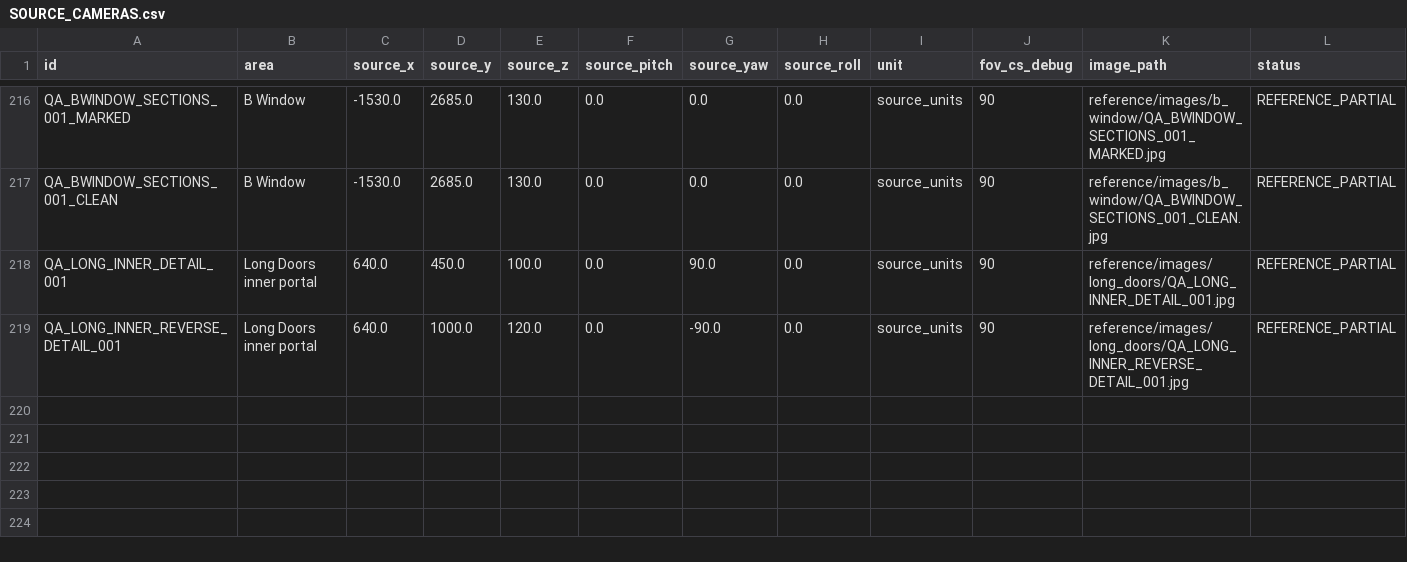
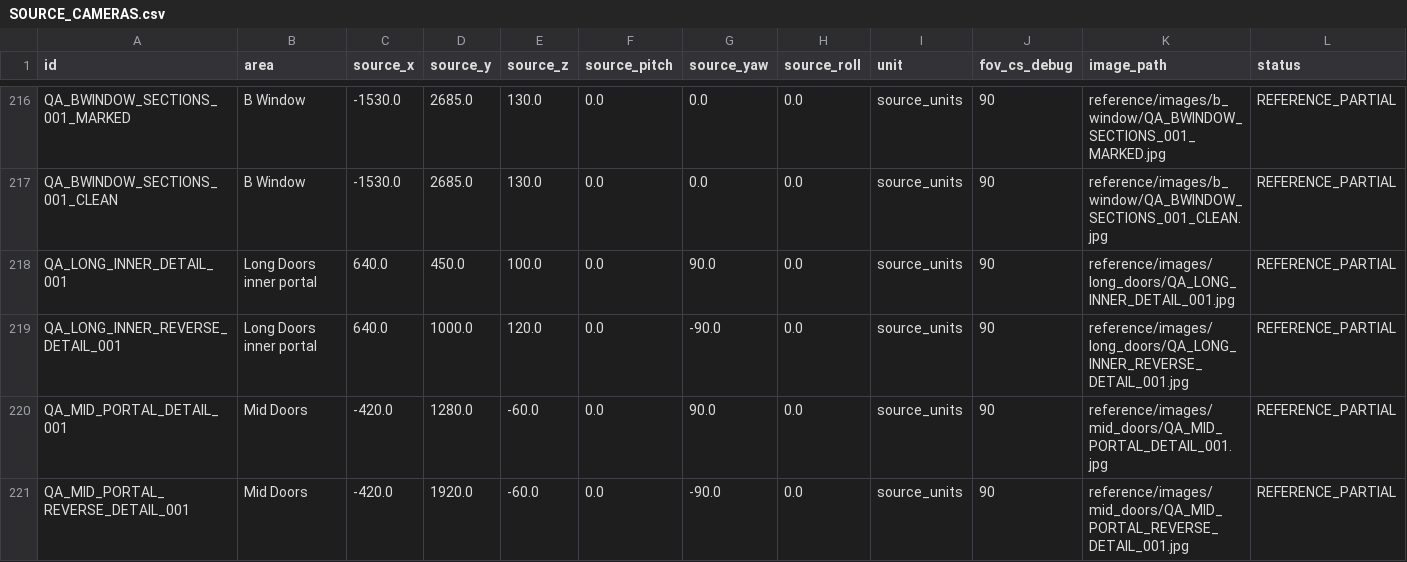
Before and after one commit to raiinman/FN_Dust2, a CSV file: reference/SOURCE_CAMERAS.csv, drawn as a sheet; only a part is shown, gaps mark what is left out.

```diff
--- a/reference/SOURCE_CAMERAS.csv
+++ b/reference/SOURCE_CAMERAS.csv
@@ -219 +219,3 @@ QA_LONG_INNER_DETAIL_001,Long Doors inner portal,640.0,450.0,100.0,0.0,90.0,0.0,
 QA_LONG_INNER_REVERSE_DETAIL_001,Long Doors inner portal,640.0,1000.0,120.0,0.0,-90.0,0.0,source_units,90,reference/images/long_doors/QA_LONG_INNER_REVERSE_DETAIL_001.jpg,REFERENCE_PARTIAL
+QA_MID_PORTAL_DETAIL_001,Mid Doors,-420.0,1280.0,-60.0,0.0,90.0,0.0,source_units,90,reference/images/mid_doors/QA_MID_PORTAL_DETAIL_001.jpg,REFERENCE_PARTIAL
+QA_MID_PORTAL_REVERSE_DETAIL_001,Mid Doors,-420.0,1920.0,-60.0,0.0,-90.0,0.0,source_units,90,reference/images/mid_doors/QA_MID_PORTAL_REVERSE_DETAIL_001.jpg,REFERENCE_PARTIAL
```
Also changed, not shown: reference/COVERAGE_MATRIX.csv, reference/MEASUREMENTS.csv, 15 other files.
